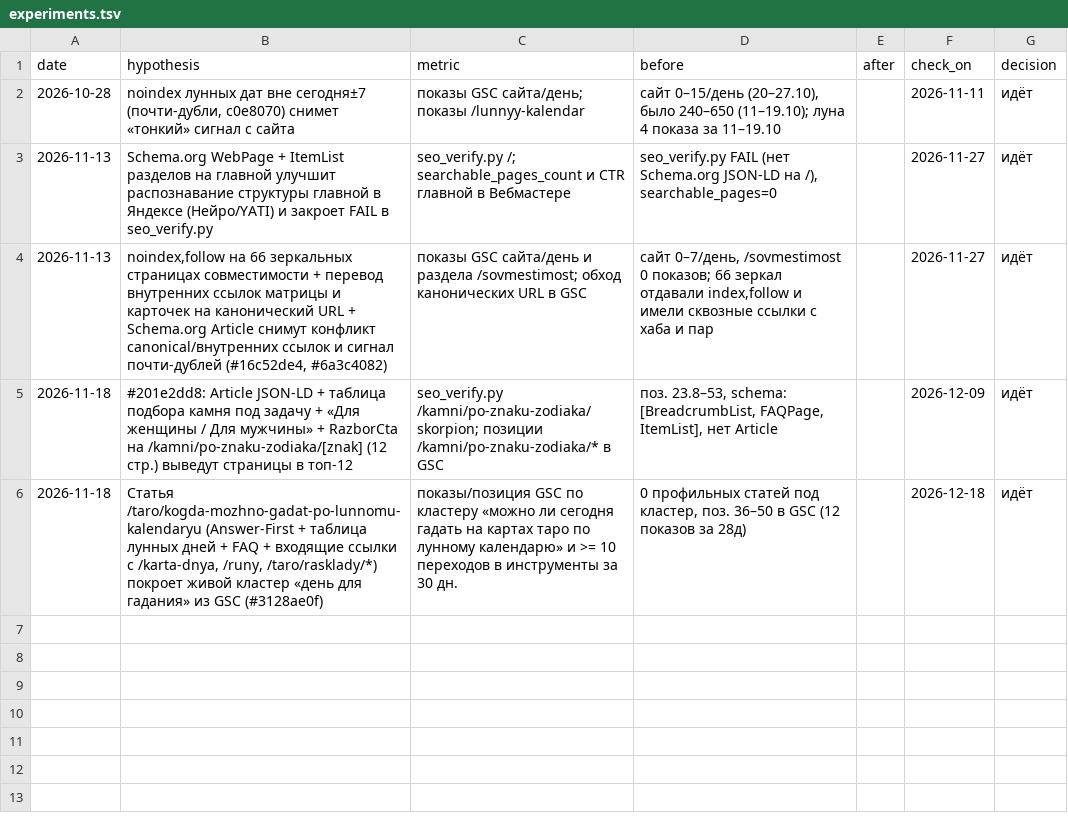
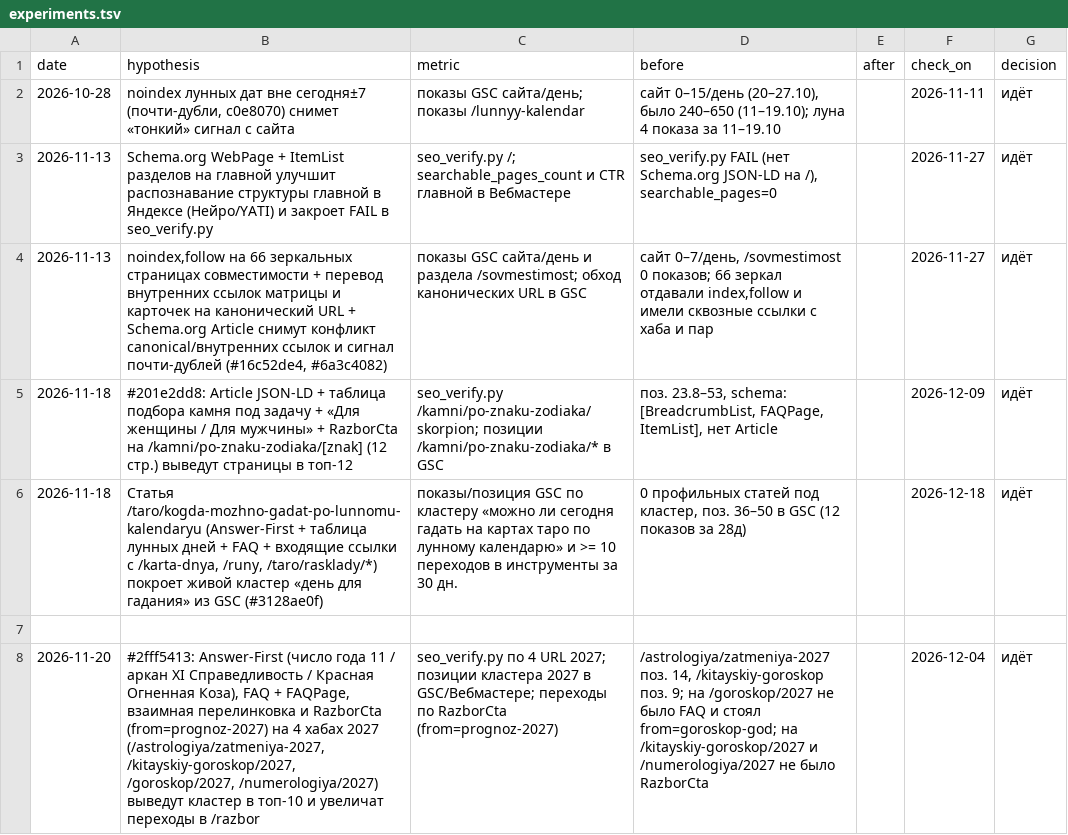
Before and after one commit to Bloodixi/karta-dnya, a TSV file: docs/experiments.tsv, drawn as a sheet; the diff names each change by its address in the sheet, - before the commit and + after, or states it on an @@ line.

```diff
--- a/docs/experiments.tsv
+++ b/docs/experiments.tsv
+row 7: (empty)
+row 8: 2026-11-20 | #2fff5413: Answer-First (число года 11 / аркан XI Справедливость / Красная Огненная Коза), FAQ + FAQPage, взаимная перелинковка и RazborCta (from=prognoz-2027) на 4 хабах 2027 (/astrologiya/zatmeniya-2027, /kitayskiy-goroskop/2027, /goroskop/2027, /numerologiya/2027) выведут кластер в топ-10 и увеличат переходы в /razbor | seo_verify.py по 4 URL 2027; позиции кластера 2027 в GSC/Вебмастере; переходы по RazborCta (from=prognoz-2027) | /astrologiya/zatmeniya-2027 поз. 14, /kitayskiy-goroskop поз. 9; на /goroskop/2027 не было FAQ и стоял from=goroskop-god; на /kitayskiy-goroskop/2027 и /numerologiya/2027 не было RazborCta |  | 2026-12-04 | идёт
```
Also changed, not shown: 4 other files.
